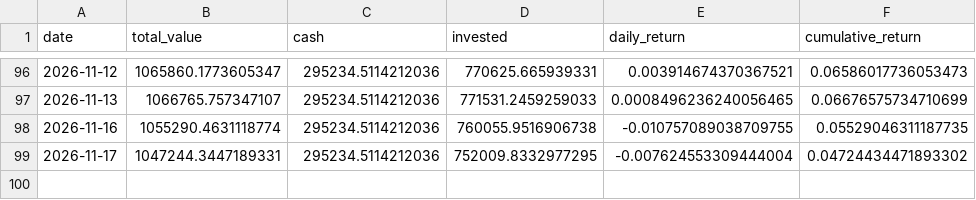
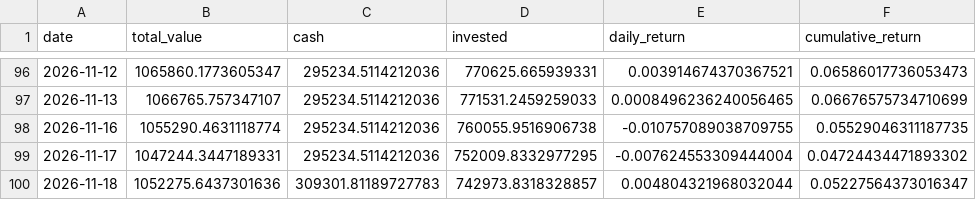
Before and after one commit to pradnyaw25/ai-portfolio-manager, a CSV file: data/portfolio_history.csv, drawn as a sheet; only a part is shown, gaps mark what is left out.

```diff
--- a/data/portfolio_history.csv
+++ b/data/portfolio_history.csv
@@ -99 +99,2 @@ date,total_value,cash,invested,daily_return,cumulative_return
 2026-11-17,1047244.3447189331,295234.5114212036,752009.8332977295,-0.007624553309444004,0.04724434471893302
+2026-11-18,1052275.6437301636,309301.81189727783,742973.8318328857,0.004804321968032044,0.05227564373016347
```
Also changed, not shown: data/benchmark_history.csv, data/trades.csv, 56 other files.
